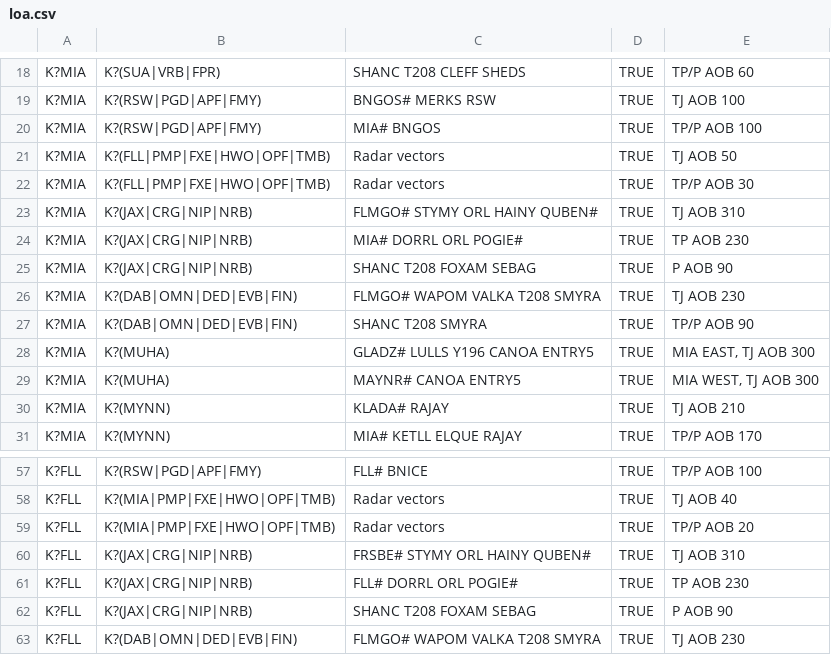
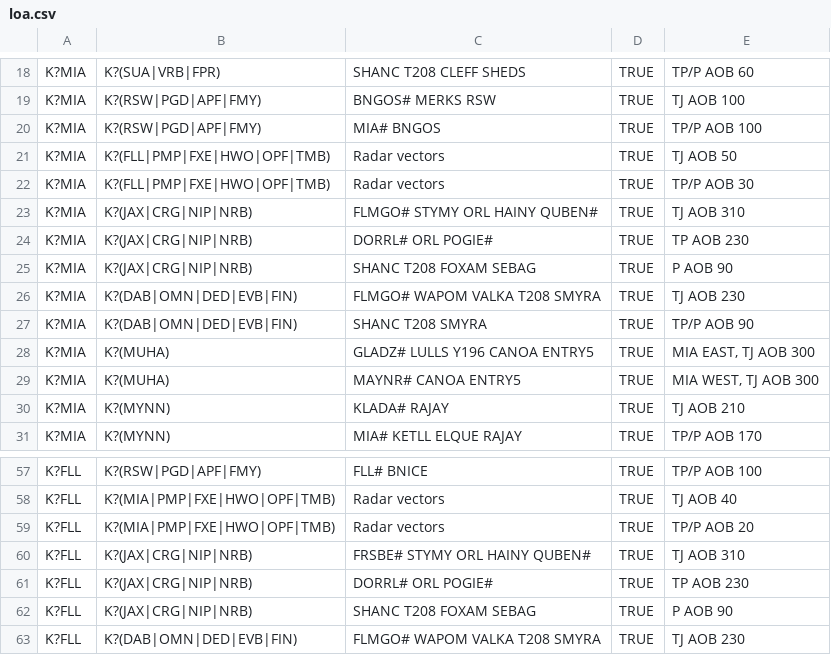
Before and after one commit to vZMA/info-tool-web, a CSV file: Assets/Data/v1/loa.csv, drawn as a sheet; only a part is shown, gaps mark what is left out.

Commit message:
Updated JAX routes

```diff
--- a/Assets/Data/v1/loa.csv
+++ b/Assets/Data/v1/loa.csv
@@ -23,3 +23,3 @@ K?MIA,K?(FLL|PMP|FXE|HWO|OPF|TMB),"Radar vectors",TRUE,"TP/P AOB 30"
 K?MIA,K?(JAX|CRG|NIP|NRB),"FLMGO# STYMY ORL HAINY QUBEN#",TRUE,"TJ AOB 310"
-K?MIA,K?(JAX|CRG|NIP|NRB),"MIA# DORRL ORL POGIE#",TRUE,"TP AOB 230"
+K?MIA,K?(JAX|CRG|NIP|NRB),"DORRL# ORL POGIE#",TRUE,"TP AOB 230"
 K?MIA,K?(JAX|CRG|NIP|NRB),"SHANC T208 FOXAM SEBAG",TRUE,"P AOB 90"
@@ -60,3 +60,3 @@ K?FLL,K?(MIA|PMP|FXE|HWO|OPF|TMB),"Radar vectors",TRUE,"TP/P AOB 20"
 K?FLL,K?(JAX|CRG|NIP|NRB),"FRSBE# STYMY ORL HAINY QUBEN#",TRUE,"TJ AOB 310"
-K?FLL,K?(JAX|CRG|NIP|NRB),"FLL# DORRL ORL POGIE#",TRUE,"TP AOB 230"
+K?FLL,K?(JAX|CRG|NIP|NRB),"DORRL# ORL POGIE#",TRUE,"TP AOB 230"
 K?FLL,K?(JAX|CRG|NIP|NRB),"SHANC T208 FOXAM SEBAG",TRUE,"P AOB 90"
```
